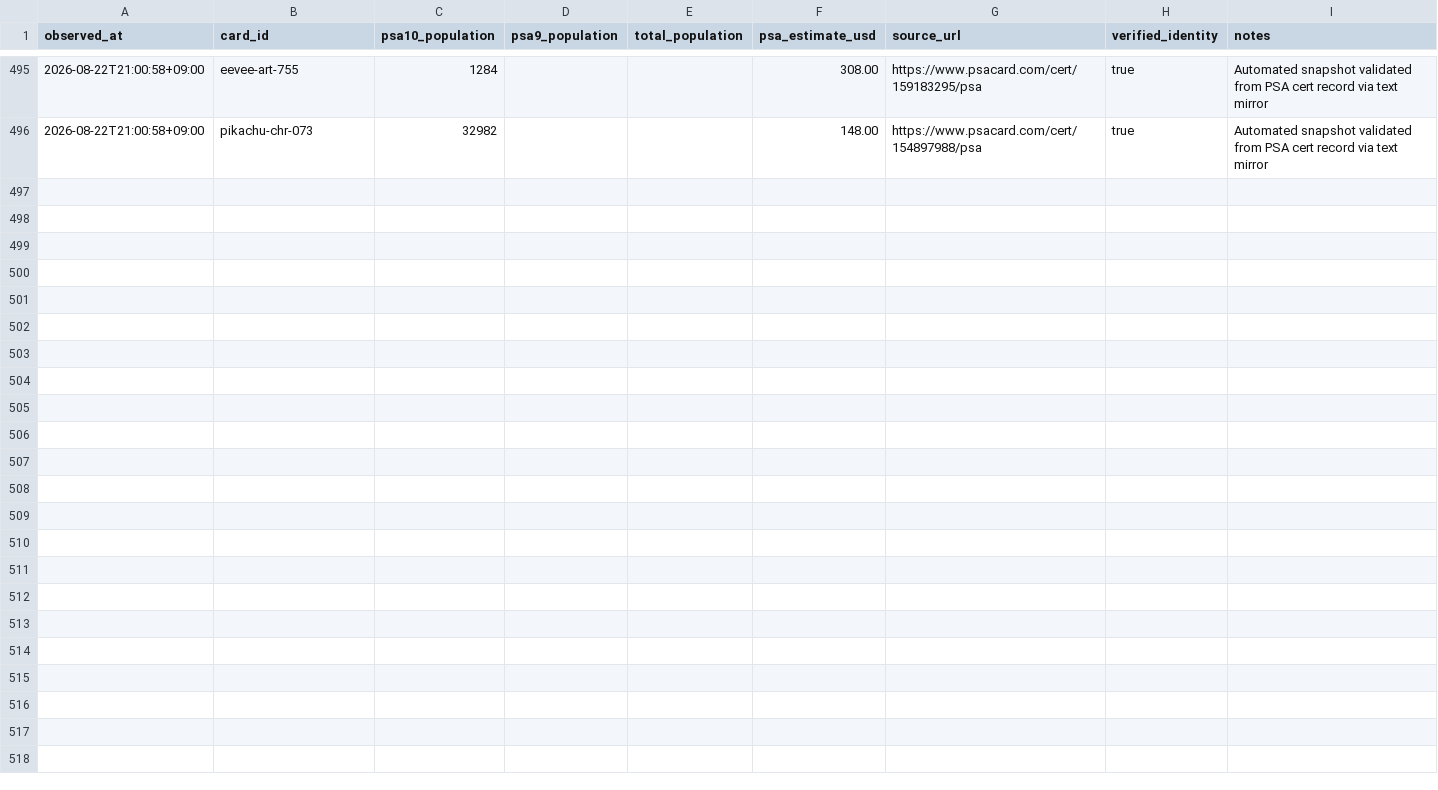
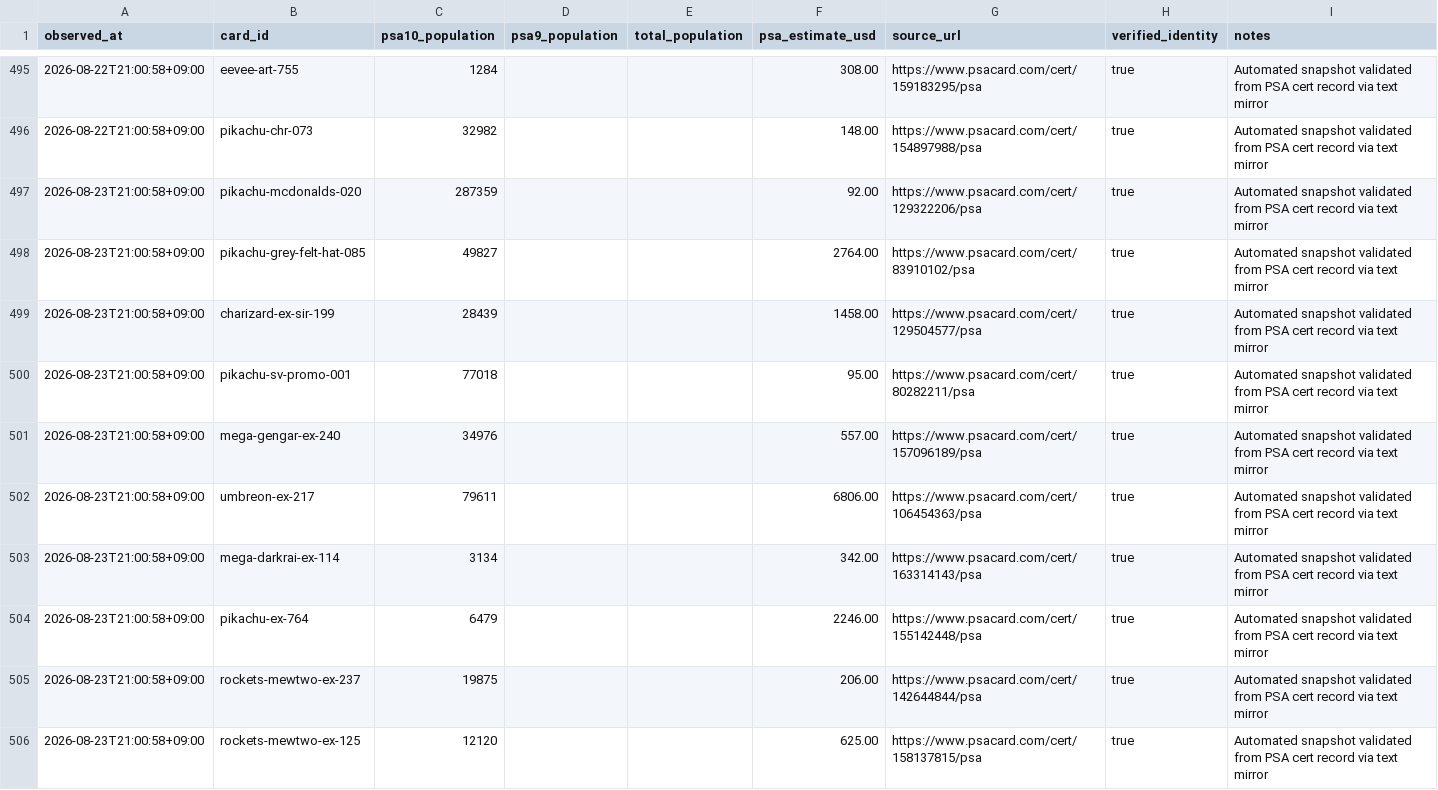
Before and after one commit to jtlimson/jtlimson.github.io, a CSV file: data/population_history.csv, drawn as a sheet; only a part is shown, gaps mark what is left out; the diff covers the shown part only; the diff names each change by its address in the sheet, - before the commit and + after, or states it on an @@ line.

Commit message:
Update card monitor 2026-08-23T21:25:36+09:00

```diff
--- a/data/population_history.csv
+++ b/data/population_history.csv
+row 497: 2026-08-23T21:00:58+09:00 | pikachu-mcdonalds-020 | 287359 |  |  | 92.00 | https://www.psacard.com/cert/129322206/psa | true | Automated snapshot validated from PSA cert record via text mirror
+row 498: 2026-08-23T21:00:58+09:00 | pikachu-grey-felt-hat-085 | 49827 |  |  | 2764.00 | https://www.psacard.com/cert/83910102/psa | true | Automated snapshot validated from PSA cert record via text mirror
+row 499: 2026-08-23T21:00:58+09:00 | charizard-ex-sir-199 | 28439 |  |  | 1458.00 | https://www.psacard.com/cert/129504577/psa | true | Automated snapshot validated from PSA cert record via text mirror
+row 500: 2026-08-23T21:00:58+09:00 | pikachu-sv-promo-001 | 77018 |  |  | 95.00 | https://www.psacard.com/cert/80282211/psa | true | Automated snapshot validated from PSA cert record via text mirror
+row 501: 2026-08-23T21:00:58+09:00 | mega-gengar-ex-240 | 34976 |  |  | 557.00 | https://www.psacard.com/cert/157096189/psa | true | Automated snapshot validated from PSA cert record via text mirror
+row 502: 2026-08-23T21:00:58+09:00 | umbreon-ex-217 | 79611 |  |  | 6806.00 | https://www.psacard.com/cert/106454363/psa | true | Automated snapshot validated from PSA cert record via text mirror
+row 503: 2026-08-23T21:00:58+09:00 | mega-darkrai-ex-114 | 3134 |  |  | 342.00 | https://www.psacard.com/cert/163314143/psa | true | Automated snapshot validated from PSA cert record via text mirror
+row 504: 2026-08-23T21:00:58+09:00 | pikachu-ex-764 | 6479 |  |  | 2246.00 | https://www.psacard.com/cert/155142448/psa | true | Automated snapshot validated from PSA cert record via text mirror
+row 505: 2026-08-23T21:00:58+09:00 | rockets-mewtwo-ex-237 | 19875 |  |  | 206.00 | https://www.psacard.com/cert/142644844/psa | true | Automated snapshot validated from PSA cert record via text mirror
+row 506: 2026-08-23T21:00:58+09:00 | rockets-mewtwo-ex-125 | 12120 |  |  | 625.00 | https://www.psacard.com/cert/158137815/psa | true | Automated snapshot validated from PSA cert record via text mirror
```
Also changed, not shown: 18 added rows elsewhere in this file, data/market_history.csv, 2 other files.
